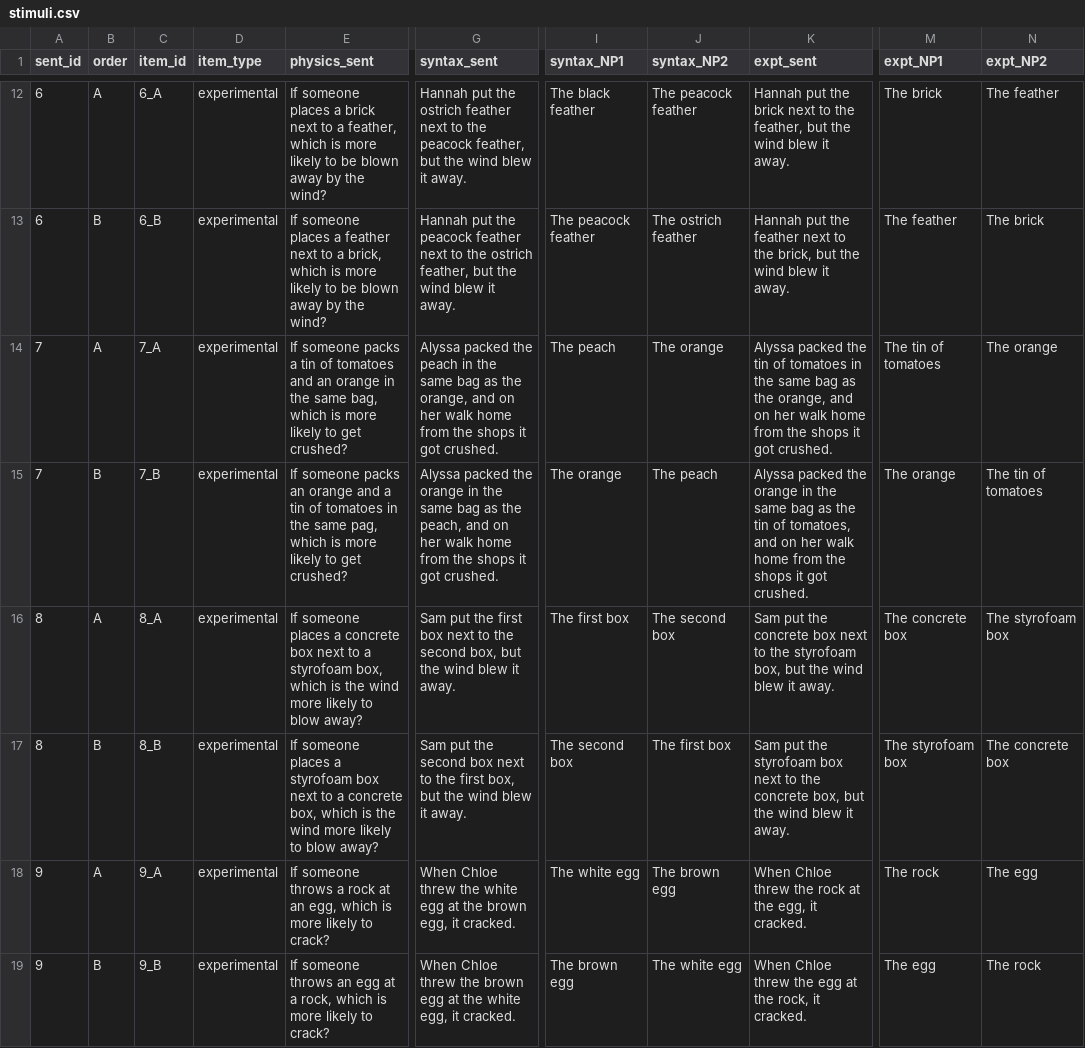
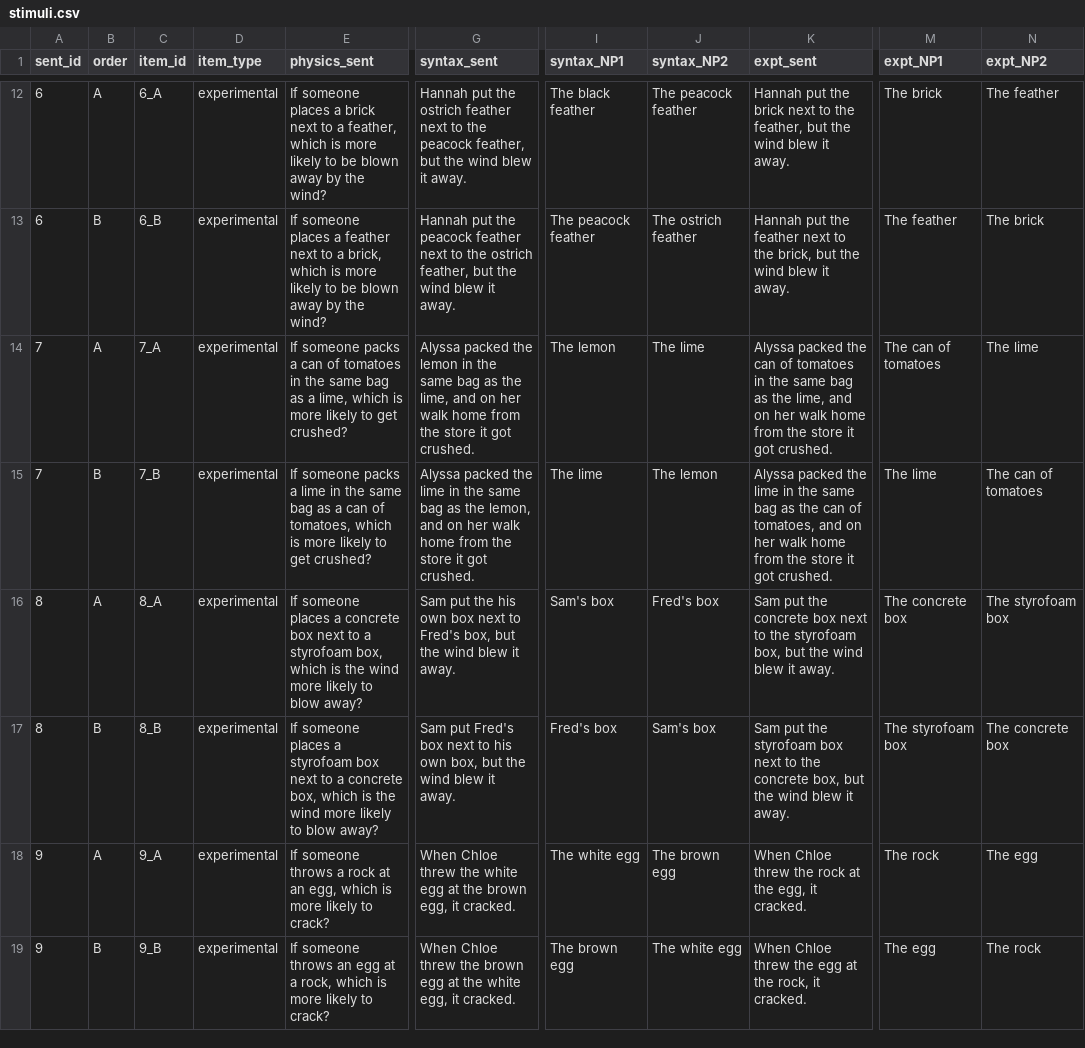
Before and after one commit to camrobjones/pipr, a CSV file: data/stimuli.csv, drawn as a sheet; only a part is shown, gaps mark what is left out; the diff covers the shown part only; the diff names each change by its address in the sheet, - before the commit and + after, or states it on an @@ line.

Commit message:
data storage

```diff
--- a/data/stimuli.csv
+++ b/data/stimuli.csv
-E14 (physics_sent): …packs a tin of tomatoes and an orange in the same bag, which is…
+E14 (physics_sent): …packs a can of tomatoes in the same bag as a lime, which is…
-G14 (syntax_sent): …packed the peach in the same bag as the orange, and on her walk home from the shops it got…
+G14 (syntax_sent): …packed the lemon in the same bag as the lime, and on her walk home from the store it got…
-I14 (syntax_NP1): The peach
+I14 (syntax_NP1): The lemon
-J14 (syntax_NP2): The orange
+J14 (syntax_NP2): The lime
-K14 (expt_sent): …packed the tin of tomatoes in the same bag as the orange, and on her walk home from the shops it got…
+K14 (expt_sent): …packed the can of tomatoes in the same bag as the lime, and on her walk home from the store it got…
-M14 (expt_NP1): The tin of tomatoes
+M14 (expt_NP1): The can of tomatoes
-N14 (expt_NP2): The orange
+N14 (expt_NP2): The lime
-E15 (physics_sent): …someone packs an orange and a tin of tomatoes in the same pag, which is…
+E15 (physics_sent): …someone packs a lime in the same bag as a can of tomatoes, which is…
-G15 (syntax_sent): …packed the orange in the same bag as the peach, and on her walk home from the shops it got…
+G15 (syntax_sent): …packed the lime in the same bag as the lemon, and on her walk home from the store it got…
-I15 (syntax_NP1): The orange
+I15 (syntax_NP1): The lime
-J15 (syntax_NP2): The peach
+J15 (syntax_NP2): The lemon
-K15 (expt_sent): …packed the orange in the same bag as the tin of tomatoes, and on her walk home from the shops it got…
+K15 (expt_sent): …packed the lime in the same bag as the can of tomatoes, and on her walk home from the store it got…
-M15 (expt_NP1): The orange
+M15 (expt_NP1): The lime
-N15 (expt_NP2): The tin of tomatoes
+N15 (expt_NP2): The can of tomatoes
-G16 (syntax_sent): …put the first box next to the second box, but…
+G16 (syntax_sent): …put the his own box next to Fred's box, but…
-I16 (syntax_NP1): The first box
+I16 (syntax_NP1): Sam's box
-J16 (syntax_NP2): The second box
+J16 (syntax_NP2): Fred's box
-G17 (syntax_sent): Sam put the second box next to the first box, but…
+G17 (syntax_sent): Sam put Fred's box next to his own box, but…
-I17 (syntax_NP1): The second box
+I17 (syntax_NP1): Fred's box
-J17 (syntax_NP2): The first box
+J17 (syntax_NP2): Sam's box
```
Also changed, not shown: 99 edited cells elsewhere in this file, data/catch.csv, data/fillers.csv, 22 other files.
